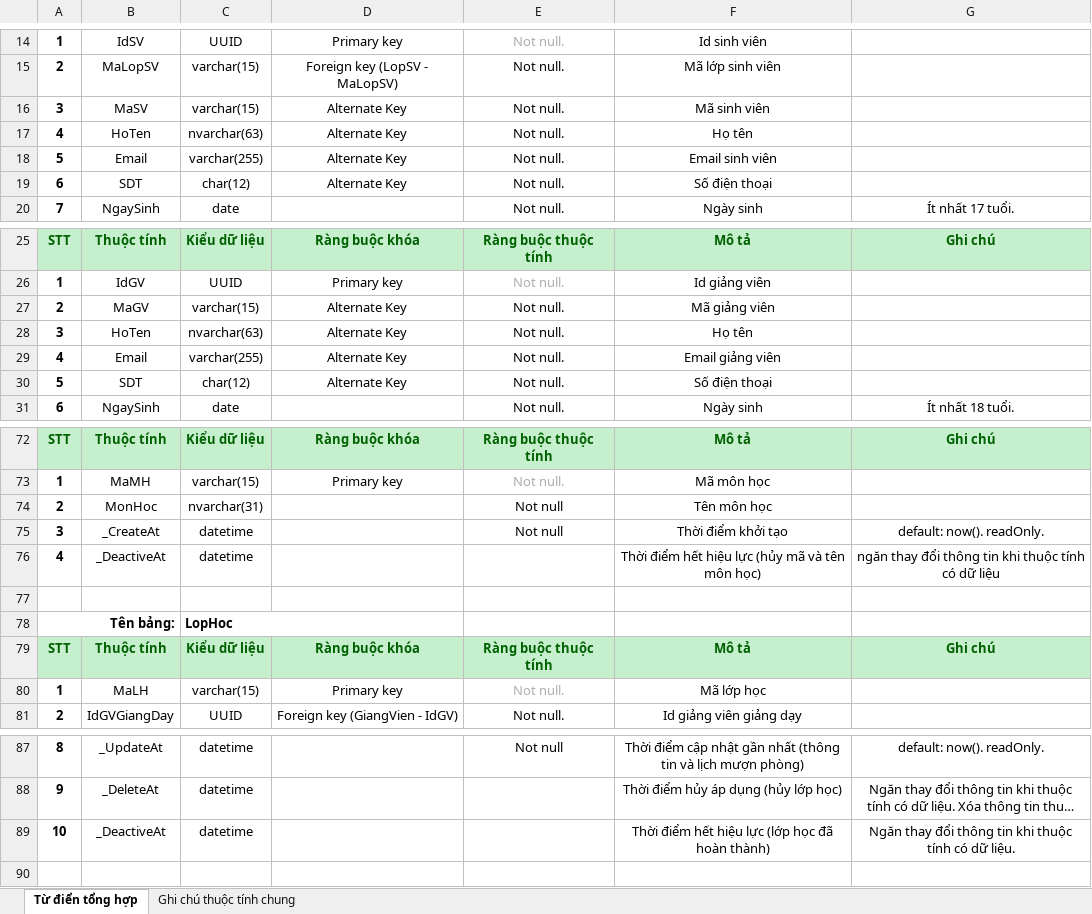
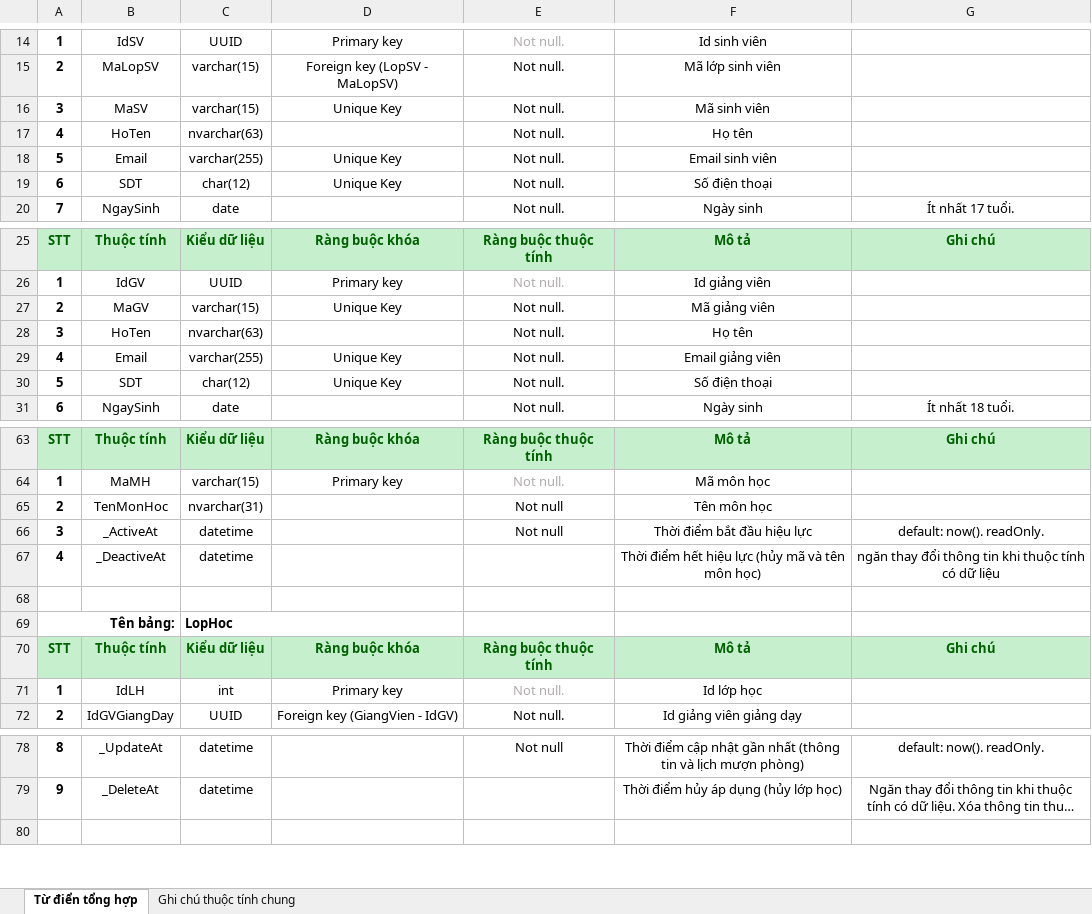
Before and after one commit to Chinhddemon/QlMuonPhongHoc, an Excel workbook: Từ điển dữ liệu.xlsx, sheet Từ điển tổng hợp, drawn as a sheet; only a part is shown, gaps mark what is left out; long unchanged cells end in …; values as stored, in another font and other column widths than the file's, no borders; removed rows and columns are numbered as before the commit, all else as after; the diff covers the shown part only; the diff names each change by its address in the sheet, - before the commit and + after, or states it on an @@ line.

```diff
--- a/Từ điển dữ liệu.xlsx (sheet Từ điển tổng hợp)
+++ b/Từ điển dữ liệu.xlsx (sheet Từ điển tổng hợp)
-D16: Alternate Key
+D16: Unique Key
-D17: Alternate Key
+D17: (empty)
-D18:D19: Alternate Key
+D18:D19: Unique Key
-D27: Alternate Key
+D27: Unique Key
-D28: Alternate Key
+D28: (empty)
-D29:D30: Alternate Key
+D29:D30: Unique Key
-B65: MonHoc
+B65: TenMonHoc
-B66: _CreateAt
+B66: _ActiveAt
-F66: Thời điểm khởi tạo
+F66: Thời điểm bắt đầu hiệu lực
-B71: MaLH
+B71: IdLH
-C71: varchar(15)
+C71: int
-F71: Mã lớp học
+F71: Id lớp học
-row 89: 10 | _DeactiveAt | datetime |  |  | Thời điểm hết hiệu lực (lớp học đã hoàn thành) | Ngăn thay đổi thông tin khi thuộc tính có dữ liệu.
```
Also changed, not shown: 3 added rows, 11 removed rows and 29 edited cells elsewhere in this sheet, formulas that keep their value, 25 other files.
